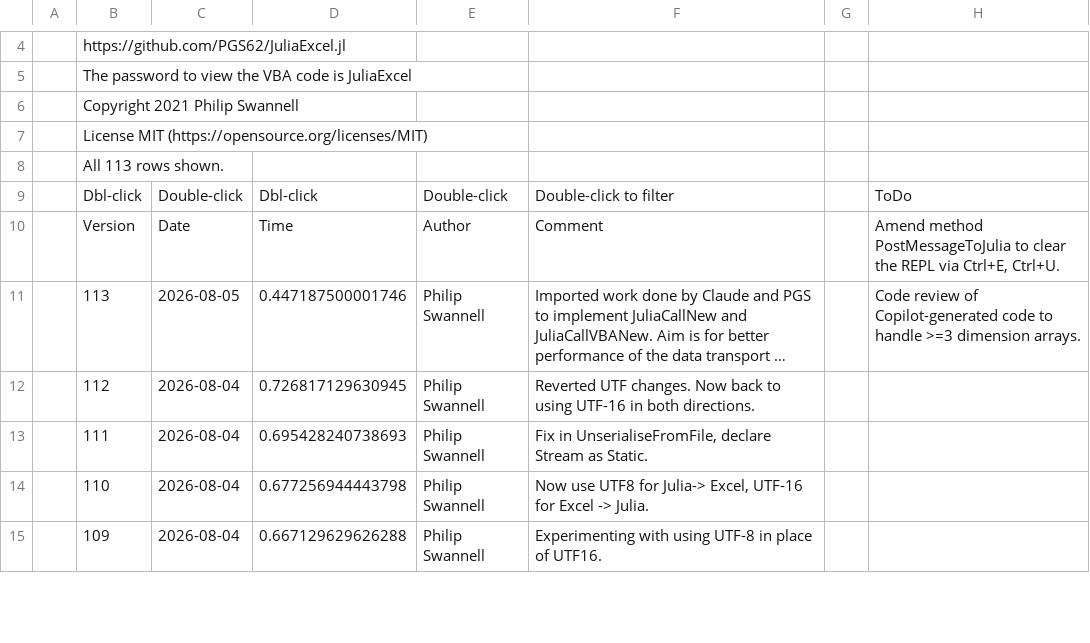
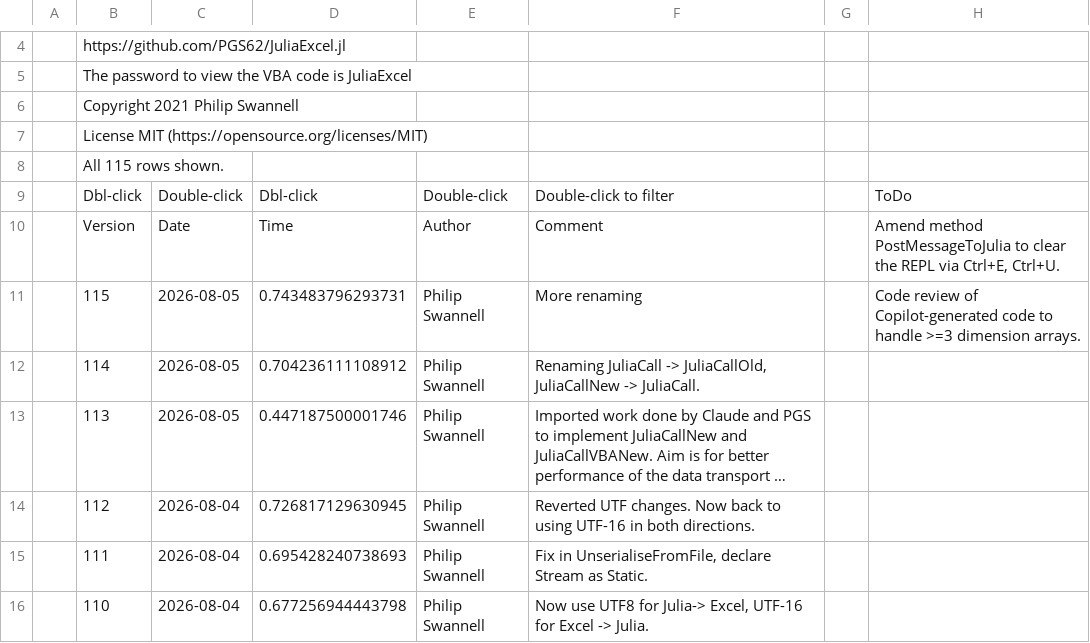
Before and after one commit to PGS62/JuliaExcel.jl, a CSV file: vba/JuliaExcel.xlam/Values/Audit.csv, drawn as a sheet; only a part is shown, gaps mark what is left out; the shorter side is filled out with more unchanged rows; long unchanged cells end in …; addresses are those after the commit; the diff names each change by its address in the sheet, - before the commit and + after, or states it on an @@ line.

```diff
--- a/vba/JuliaExcel.xlam/Values/Audit.csv
+++ b/vba/JuliaExcel.xlam/Values/Audit.csv
-B8: All 113 rows shown.
+B8: All 115 rows shown.
+row 11:  | 115 | 2026-08-05 | 0.743483796293731 | Philip Swannell | More renaming |  | Code review of Copilot-generated code to handle >=3 dimension arrays.
+row 12:  | 114 | 2026-08-05 | 0.704236111108912 | Philip Swannell | Renaming JuliaCall -> JuliaCallOld, JuliaCallNew -> JuliaCall.
-H13: Code review of Copilot-generated code to handle >=3 dimension arrays.
+H13: (empty)
```
Also changed, not shown: 6 other files.
